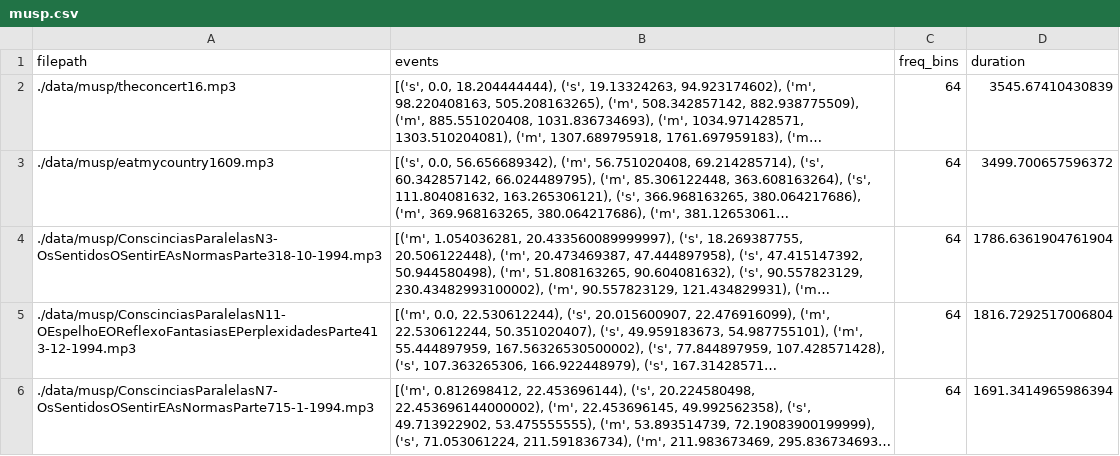
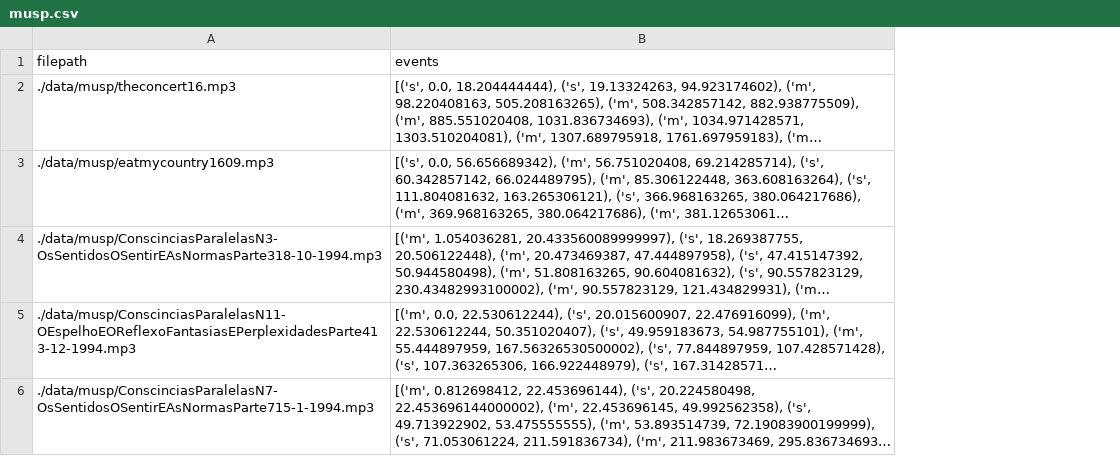
Before and after one commit to enstit/YOHO24, a CSV file: data/musp.csv, drawn as a sheet; long unchanged cells end in …; the diff names each change by its address in the sheet, - before the commit and + after, or states it on an @@ line.

```diff
--- a/data/musp.csv
+++ b/data/musp.csv
-column C (freq_bins), rows 2-6: all 64
-column D (duration), rows 2-6: 3545.67410430839 | 3499.700657596372 | 1786.6361904761904 | 1816.7292517006804 | 1691.3414965986394
```
Also changed, not shown: 2 other files.
